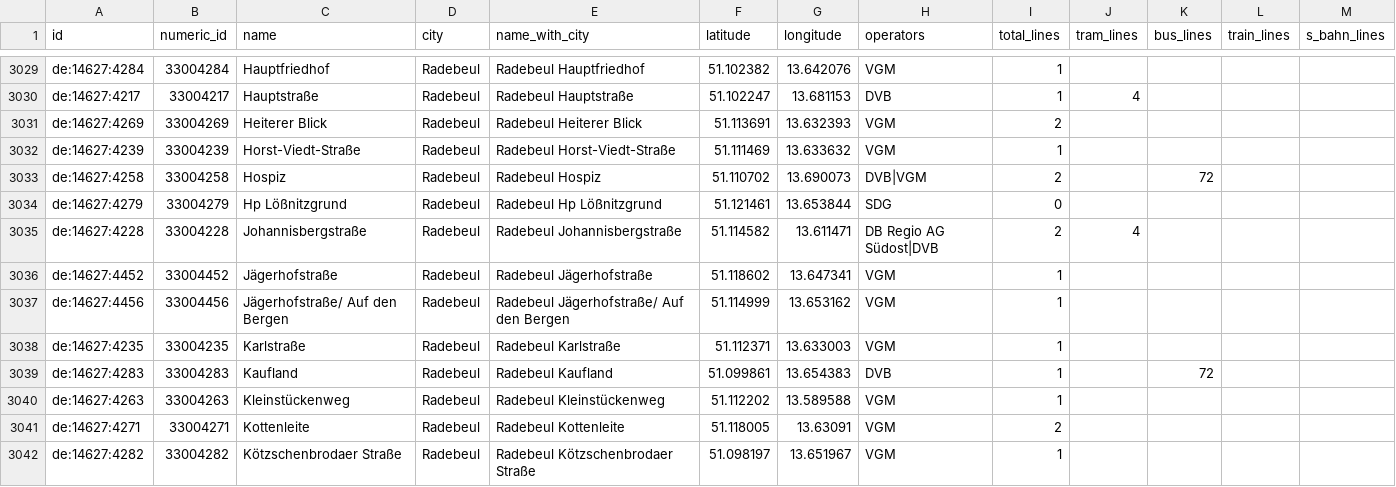
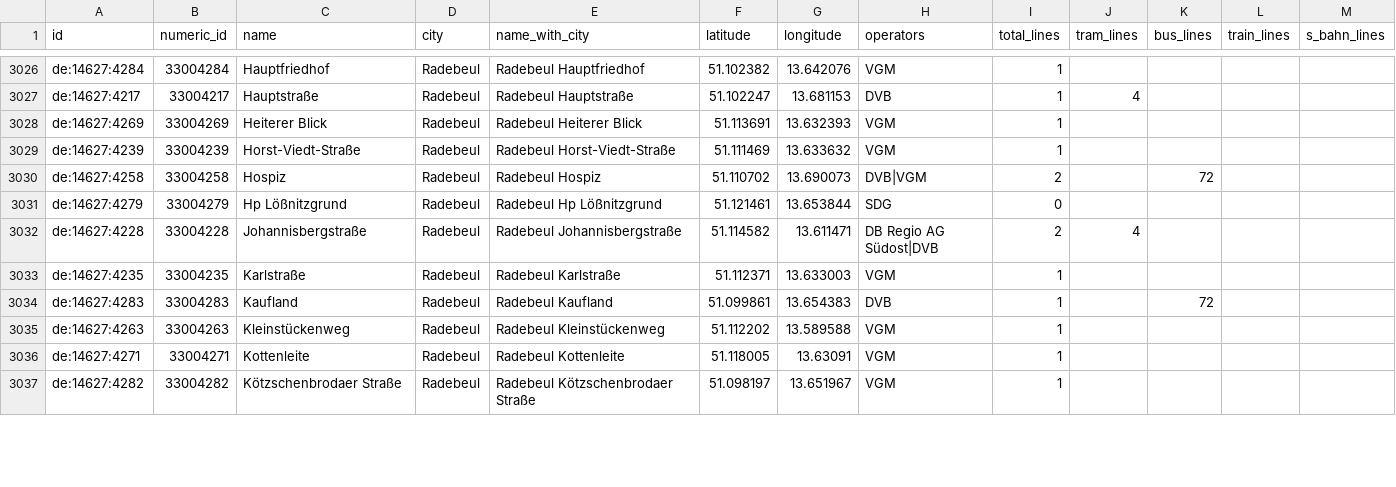
Before and after one commit to kiliankoe/vvo, a CSV file: data/stations.csv, drawn as a sheet; only a part is shown, gaps mark what is left out; the diff covers the shown part only.

```diff
--- a/data/stations.csv
+++ b/data/stations.csv
@@ -3030,3 +3027,3 @@ de:14627:4284,33004284,Hauptfriedhof,Radebeul,Radebeul Hauptfriedhof,51.102382,1
 de:14627:4217,33004217,Hauptstraße,Radebeul,Radebeul Hauptstraße,51.102247,13.681153,DVB,1,4,,,
-de:14627:4269,33004269,Heiterer Blick,Radebeul,Radebeul Heiterer Blick,51.113691,13.632393,VGM,2,,,,
+de:14627:4269,33004269,Heiterer Blick,Radebeul,Radebeul Heiterer Blick,51.113691,13.632393,VGM,1,,,,
 de:14627:4239,33004239,Horst-Viedt-Straße,Radebeul,Radebeul Horst-Viedt-Straße,51.111469,13.633632,VGM,1,,,,
@@ -3035,4 +3032,2 @@ de:14627:4279,33004279,Hp Lößnitzgrund,Radebeul,Radebeul Hp Lößnitzgrund,51.
 de:14627:4228,33004228,Johannisbergstraße,Radebeul,Radebeul Johannisbergstraße,51.114582,13.611471,DB Regio AG Südost|DVB,2,4,,,
-de:14627:4452,33004452,Jägerhofstraße,Radebeul,Radebeul Jägerhofstraße,51.118602,13.647341,VGM,1,,,,
-de:14627:4456,33004456,Jägerhofstraße/ Auf den Bergen,Radebeul,Radebeul Jägerhofstraße/ Auf den Bergen,51.114999,13.653162,VGM,1,,,,
 de:14627:4235,33004235,Karlstraße,Radebeul,Radebeul Karlstraße,51.112371,13.633003,VGM,1,,,,
@@ -3040,3 +3035,3 @@ de:14627:4283,33004283,Kaufland,Radebeul,Radebeul Kaufland,51.099861,13.654383,D
 de:14627:4263,33004263,Kleinstückenweg,Radebeul,Radebeul Kleinstückenweg,51.112202,13.589588,VGM,1,,,,
-de:14627:4271,33004271,Kottenleite,Radebeul,Radebeul Kottenleite,51.118005,13.63091,VGM,2,,,,
+de:14627:4271,33004271,Kottenleite,Radebeul,Radebeul Kottenleite,51.118005,13.63091,VGM,1,,,,
 de:14627:4282,33004282,Kötzschenbrodaer Straße,Radebeul,Radebeul Kötzschenbrodaer Straße,51.098197,13.651967,VGM,1,,,,
```
Also changed, not shown: 6 removed rows and 35 edited cells elsewhere in this file, 3 other files.
